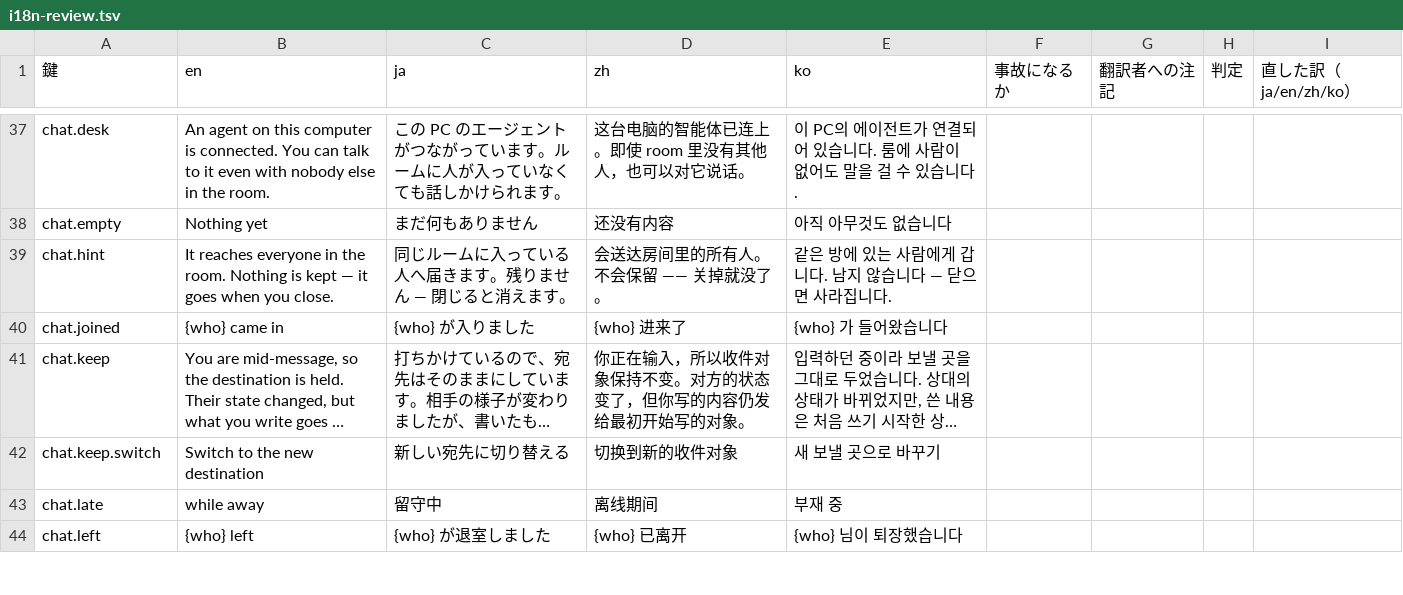
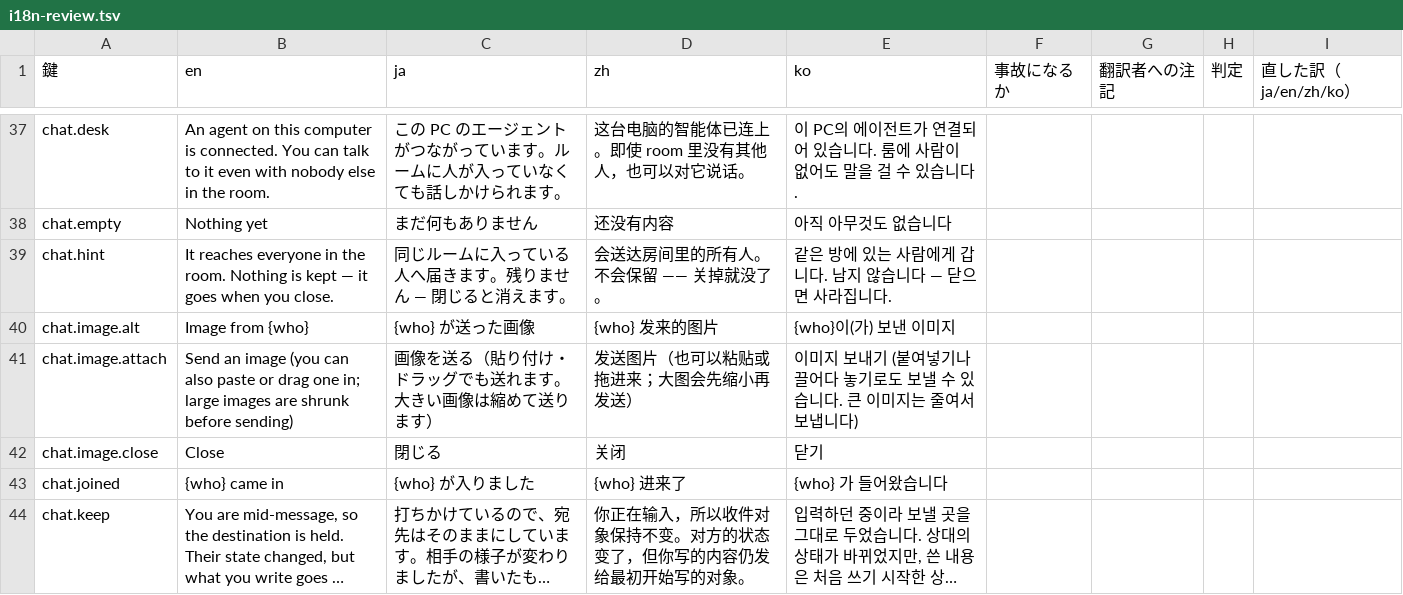
Before and after one commit to meta-taro/warifu, a TSV file: docs/i18n-review.tsv, drawn as a sheet; only a part is shown, gaps mark what is left out; the shorter side is filled out with more unchanged rows; long unchanged cells end in …; the diff names each change by its address in the sheet, - before the commit and + after, or states it on an @@ line.

```diff
--- a/docs/i18n-review.tsv
+++ b/docs/i18n-review.tsv
+row 40: chat.image.alt | Image from {who} | {who} が送った画像 | {who} 发来的图片 | {who}이(가) 보낸 이미지
+row 41: chat.image.attach | Send an image (you can also paste or drag one in; large images are shrunk before sending) | 画像を送る（貼り付け・ドラッグでも送れます。大きい画像は縮めて送ります） | 发送图片（也可以粘贴或拖进来；大图会先缩小再发送） | 이미지 보내기 (붙여넣기나 끌어다 놓기로도 보낼 수 있습니다. 큰 이미지는 줄여서 보냅니다)
+row 42: chat.image.close | Close | 閉じる | 关闭 | 닫기
```
Also changed, not shown: 16 other files.
